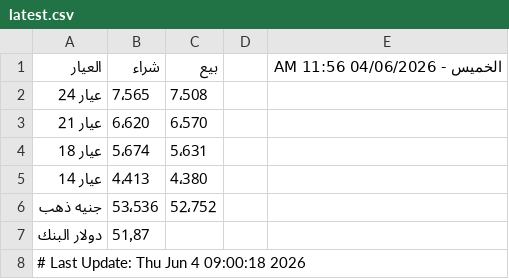
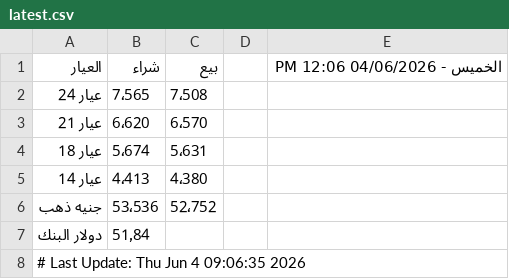
Before and after one commit to abodaapp-hash/sheet-fetcher, a CSV file: data/latest.csv, drawn as a sheet.

```diff
--- a/data/latest.csv
+++ b/data/latest.csv
@@ -1,2 +1,2 @@
-العيار,شراء,بيع,,الخميس - 04/06/2026 11:56 AM
+العيار,شراء,بيع,,الخميس - 04/06/2026 12:06 PM
 عيار 24 ,7٬565,7٬508,,
@@ -6,3 +6,3 @@
 جنيه ذهب,53٬536,52٬752,,
-دولار البنك,51٫87,,,
-# Last Update: Thu Jun  4 09:00:18 2026
+دولار البنك,51٫84,,,
+# Last Update: Thu Jun  4 09:06:35 2026
```
